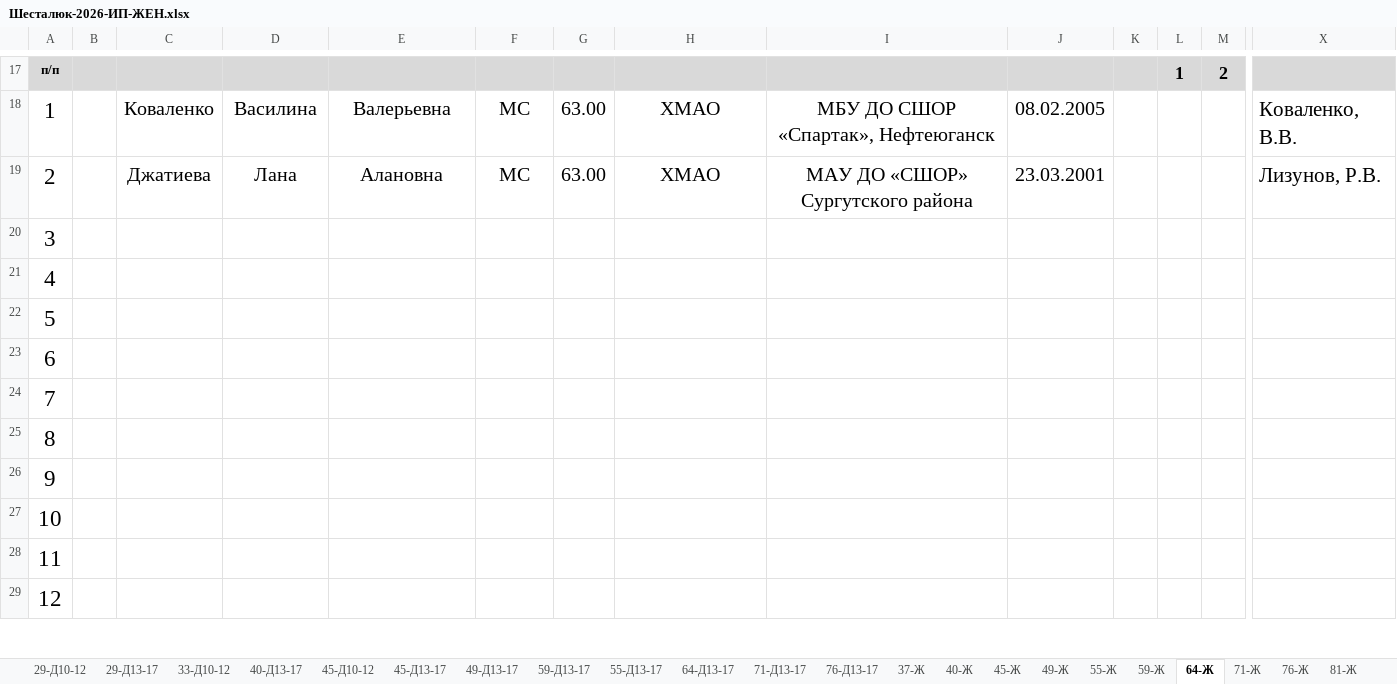
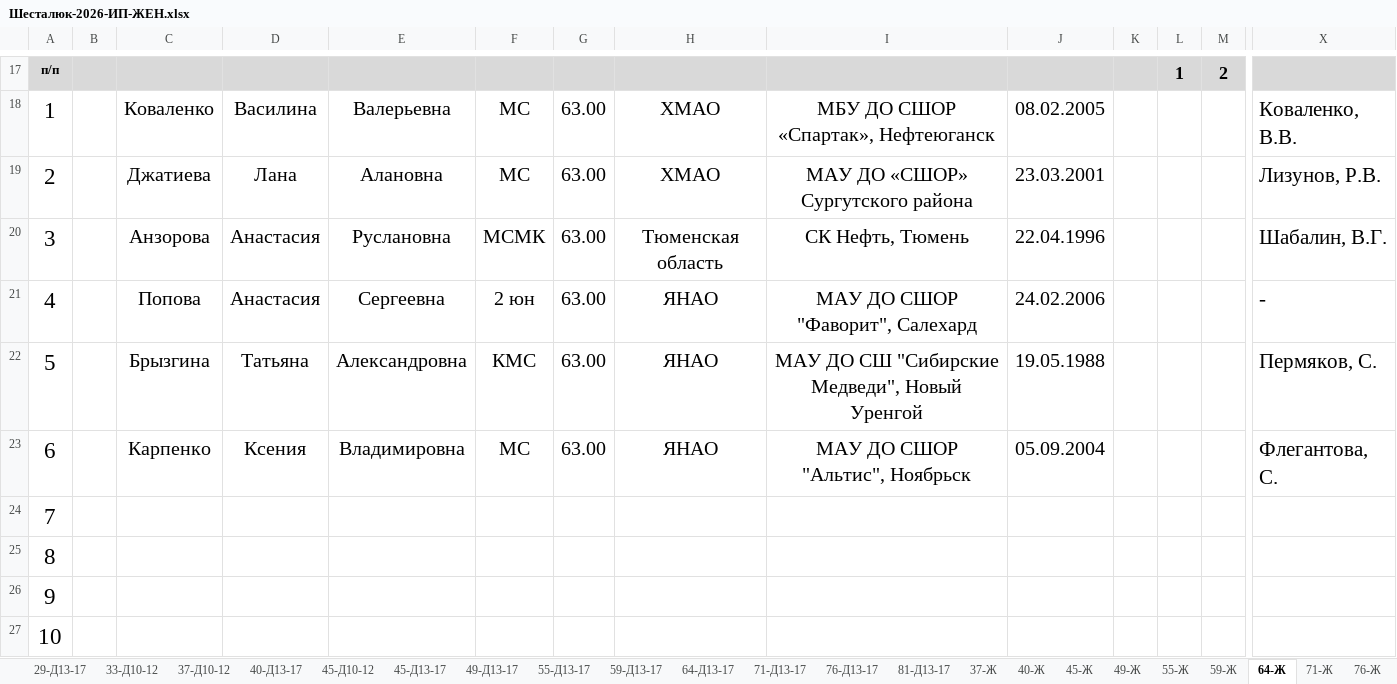
Before and after one commit to onmahadev/SH2026, an Excel workbook: Шесталюк-2026-ИП-ЖЕН.xlsx, sheet 64-Ж, drawn as a sheet; only a part is shown, gaps mark what is left out; the shorter side is filled out with more unchanged rows; values as stored, in another font and other column widths than the file's, no borders; charts and pictures and conditional formats not drawn; removed rows and columns are numbered as before the commit, all else as after; rows hold the shown columns only; the diff names each change by its address in the sheet, - before the commit and + after, or states it on an @@ line.

```diff
--- a/Шесталюк-2026-ИП-ЖЕН.xlsx (sheet 64-Ж)
+++ b/Шесталюк-2026-ИП-ЖЕН.xlsx (sheet 64-Ж)
+sheet tab: 37-Д10-12
+sheet tab: 81-Д13-17
@@ sheet tab order changed: 29-Д13-17 | 33-Д10-12 | 37-Д10-12 | 40-Д13-17 | 45-Д10-12 | 45-Д13-17 | 49-Д13-17 | 55-Д13-17 | 59-Д13-17 | 64-Д13-17 | 71-Д13-17 | 76-Д13-17 | 81-Д13-17 | 37-Ж | 40-Ж | 45-Ж | 49-Ж | 55-Ж | 59-Ж | 64-Ж | 71-Ж | 76-Ж @@
-row 20: 3
-row 21: 4
-row 22: 5
-row 23: 6
+row 20: 3 |  | Анзорова | Анастасия | Руслановна | МСМК | 63.00 | Тюменская область | СК Нефть, Тюмень | 22.04.1996 |  |  |  | Шабалин, В.Г.
+row 21: 4 |  | Попова | Анастасия | Сергеевна | 2 юн | 63.00 | ЯНАО | МАУ ДО СШОР "Фаворит", Салехард | 24.02.2006 |  |  |  | -
+row 22: 5 |  | Брызгина | Татьяна | Александровна | КМС | 63.00 | ЯНАО | МАУ ДО СШ "Сибирские Медведи", Новый Уренгой | 19.05.1988 |  |  |  | Пермяков, С.
+row 23: 6 |  | Карпенко | Ксения | Владимировна | МС | 63.00 | ЯНАО | МАУ ДО СШОР "Альтис", Ноябрьск | 05.09.2004 |  |  |  | Флегантова, С.
```
Also changed, not shown: sheet 55-Д13-17, sheet 49-Д13-17, sheet 76-Ж, sheet 59-Ж, sheet 64-Д13-17, sheet 87+Ж, 5 more sheets, charts or pictures, Заявки ввод Шесталюк 2026.xlsx, Шесталюк-2026-ИП-МУЖ.xlsx.
